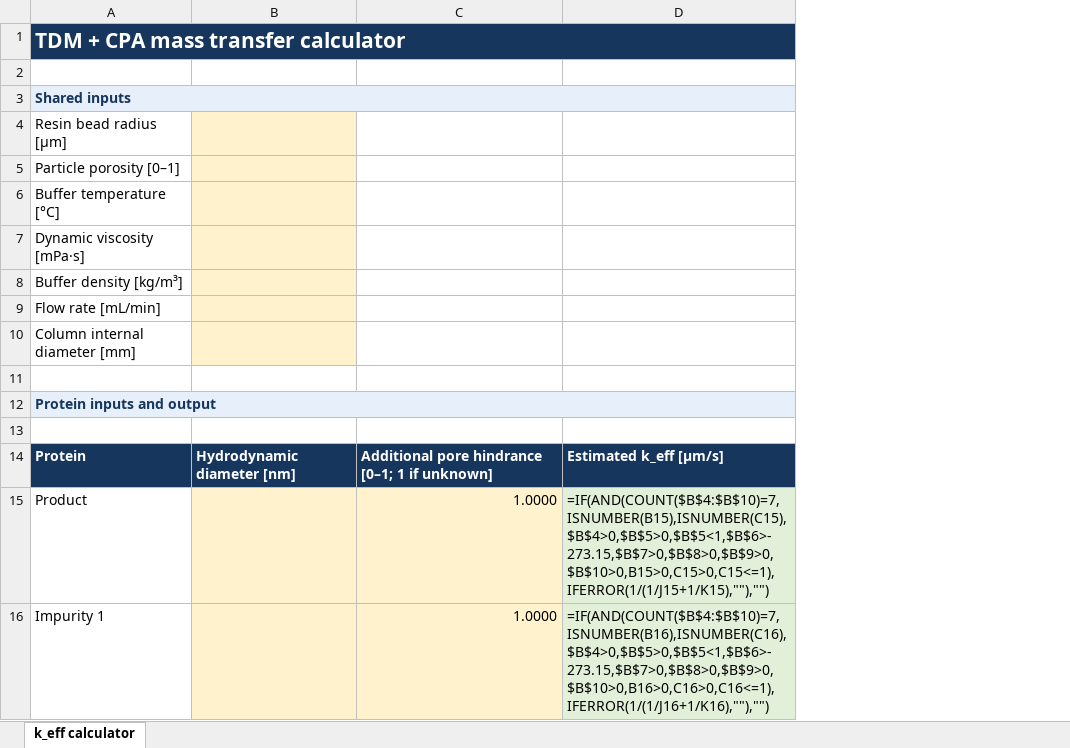
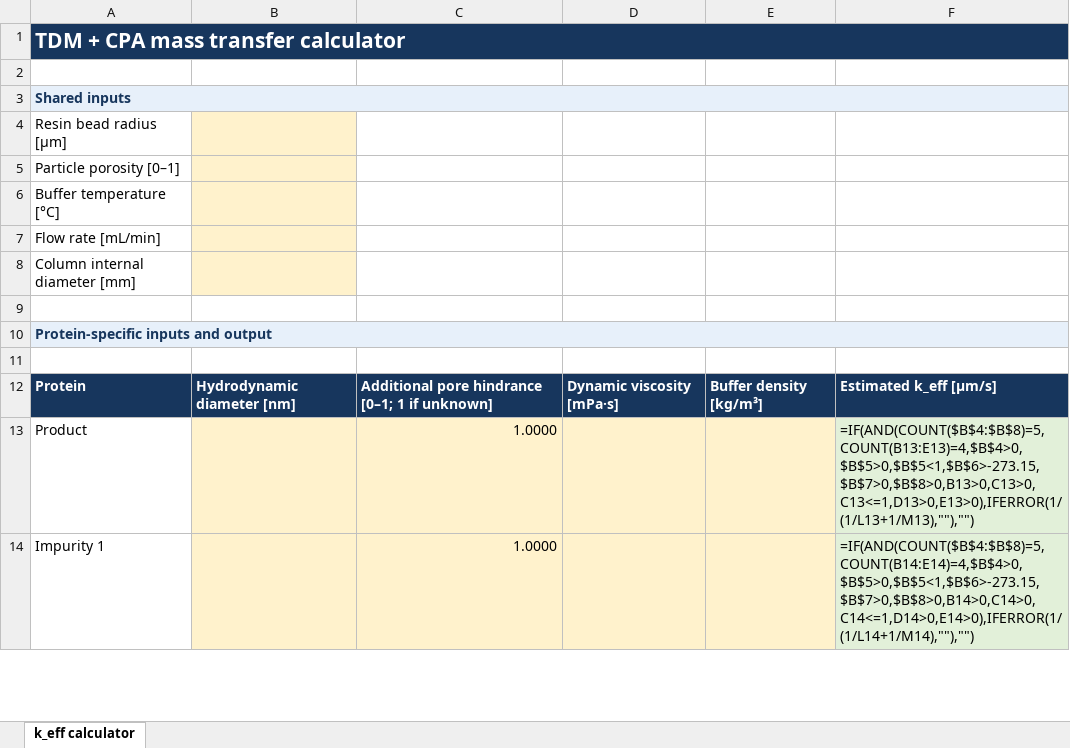
Before and after one commit to lukzje90/coding1, an Excel workbook: downloads/tdm_cpa_mass_transfer_calculator.xlsx, sheet k_eff calculator, drawn as a sheet; only a part is shown; values as stored, in another font and other column widths than the file's, no borders; formulas without a stored value are shown as written; removed rows and columns are numbered as before the commit, all else as after; the diff names each change by its address in the sheet, - before the commit and + after, or states it on an @@ line.

Commit message:
Add per-protein buffer properties to mass transfer calculator

```diff
--- a/downloads/tdm_cpa_mass_transfer_calculator.xlsx (sheet k_eff calculator)
+++ b/downloads/tdm_cpa_mass_transfer_calculator.xlsx (sheet k_eff calculator)
-column D, rows 14-16: Estimated k_eff [µm/s] | =IF(AND(COUNT($B$4:$B$10)=7,ISNUMBER(B15),ISNUMBER(C15),$B$4>0,$B$5>0,$B$5<1,$B$6>-273.15,$B$7>0,$B$8>0,$B$9>0,$B$10>0,B15>0,C15>0,C15<=1),IFERROR(1/(1/J15+1/K15),""),"") | =IF(AND(COUNT($B$4:$B$10)=7,ISNUMBER(B16),ISNUMBER(C16),$B$4>0,$B$5>0,$B$5<1,$B$6>-273.15,$B$7>0,$B$8>0,$B$9>0,$B$10>0,B16>0,C16>0,C16<=1),IFERROR(1/(1/J16+1/K16),""),"")
+column D, row 12: Dynamic viscosity [mPa·s]
@@ column E unhidden, row 12: Buffer density [kg/m³] @@
@@ column F unhidden, rows 12-14: Estimated k_eff [µm/s] | =IF(AND(COUNT($B$4:$B$8)=5,COUNT(B13:E13)=4,$B$4>0,$B$5>0,$B$5<1,$B$6>-273.15,$B$7>0,$B$8>0,B13>0,C13>0,C13<=1,D13>0,E13>0),IFERROR(1/(1/L13+1/M13),""),"") | =IF(AND(COUNT($B$4:$B$8)=5,COUNT(B14:E14)=4,$B$4>0,$B$5>0,$B$5<1,$B$6>-273.15,$B$7>0,$B$8>0,B14>0,C14>0,C14<=1,D14>0,E14>0),IFERROR(1/(1/L14+1/M14),""),"") @@
-row 7: Dynamic viscosity [mPa·s]
-row 8: Buffer density [kg/m³]
-A10: Protein inputs and output
+A10: Protein-specific inputs and output
```
Also changed, not shown: hidden cells.
